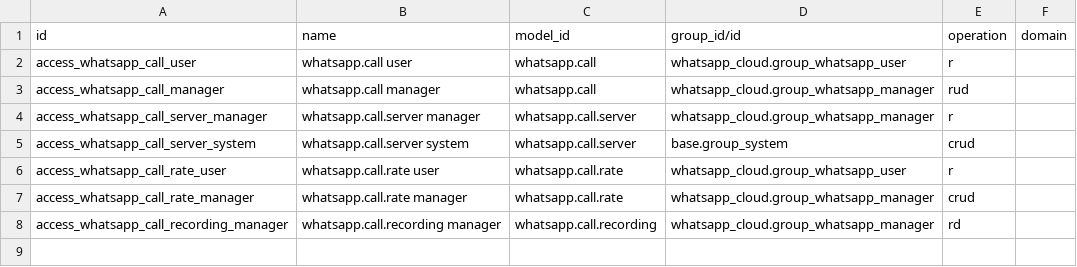
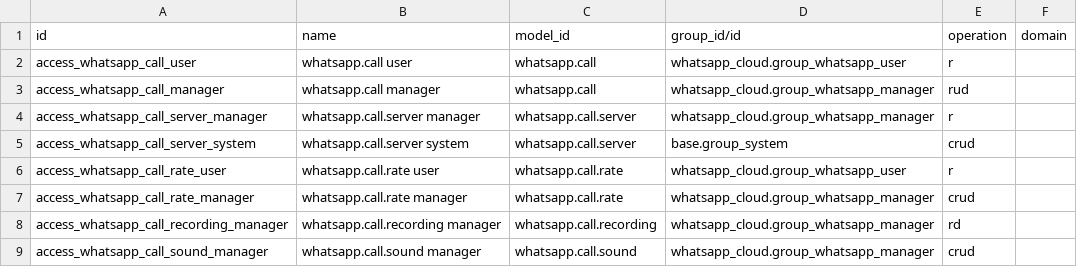
Before and after one commit to montaigne22/projet_ocd, a CSV file: whatsapp_cloud_call/security/ir.access.csv, drawn as a sheet.

```diff
--- a/whatsapp_cloud_call/security/ir.access.csv
+++ b/whatsapp_cloud_call/security/ir.access.csv
@@ -8 +8,2 @@ access_whatsapp_call_rate_manager,whatsapp.call.rate manager,whatsapp.call.rate,
 access_whatsapp_call_recording_manager,whatsapp.call.recording manager,whatsapp.call.recording,whatsapp_cloud.group_whatsapp_manager,rd,
+access_whatsapp_call_sound_manager,whatsapp.call.sound manager,whatsapp.call.sound,whatsapp_cloud.group_whatsapp_manager,crud,
```
Also changed, not shown: 26 other files.
